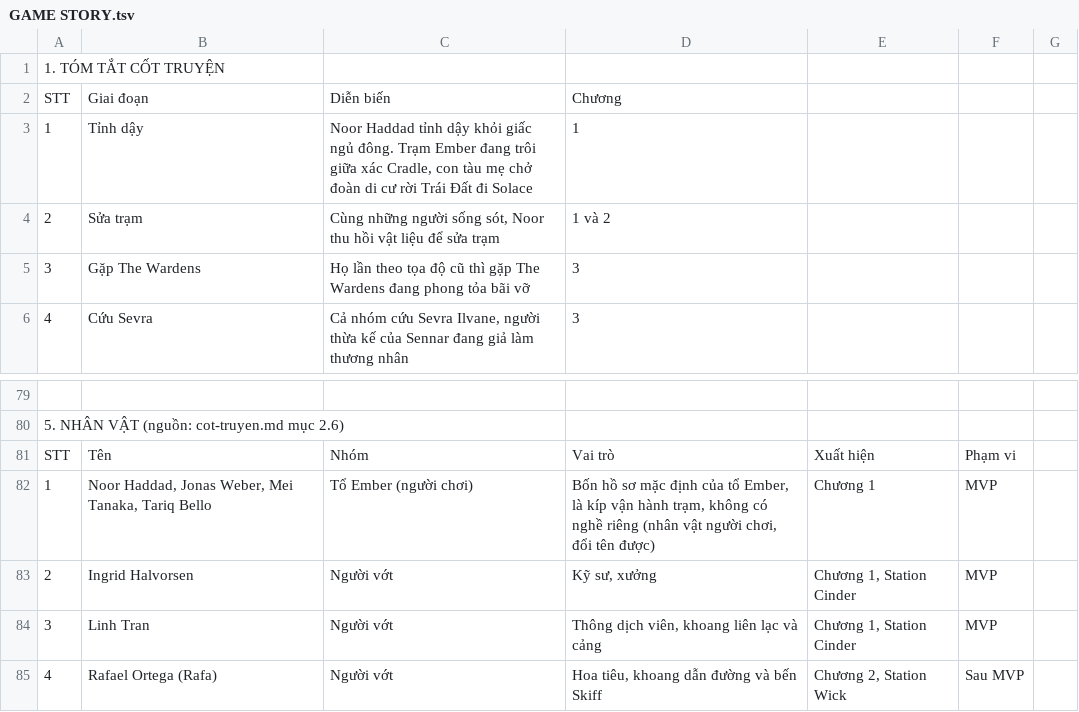
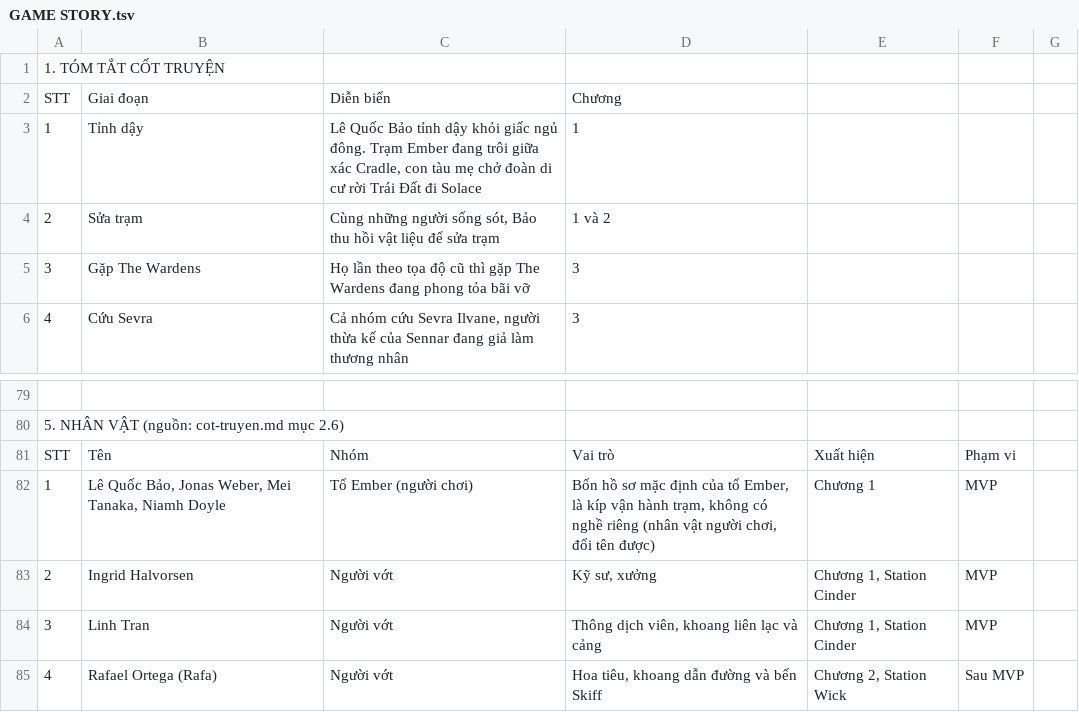
Before and after one commit to huycv18/DATN-SP27, a TSV file: projects/game-moi/gdd/sheet/GAME STORY.tsv, drawn as a sheet; only a part is shown, gaps mark what is left out; the diff names each change by its address in the sheet, - before the commit and + after, or states it on an @@ line.

```diff
--- a/projects/game-moi/gdd/sheet/GAME STORY.tsv
+++ b/projects/game-moi/gdd/sheet/GAME STORY.tsv
-C3: Noor Haddad tỉnh dậy…
+C3: Lê Quốc Bảo tỉnh dậy…
-C4: …sống sót, Noor thu hồi…
+C4: …sống sót, Bảo thu hồi…
-B82: Noor Haddad, Jonas Weber, Mei Tanaka, Tariq Bello
+B82: Lê Quốc Bảo, Jonas Weber, Mei Tanaka, Niamh Doyle
```
Also changed, not shown: projects/game-moi/gdd/sheet/Assets.tsv, projects/game-moi/gdd/sheet/MVP Criteria Checklist.tsv, 7 other files.
